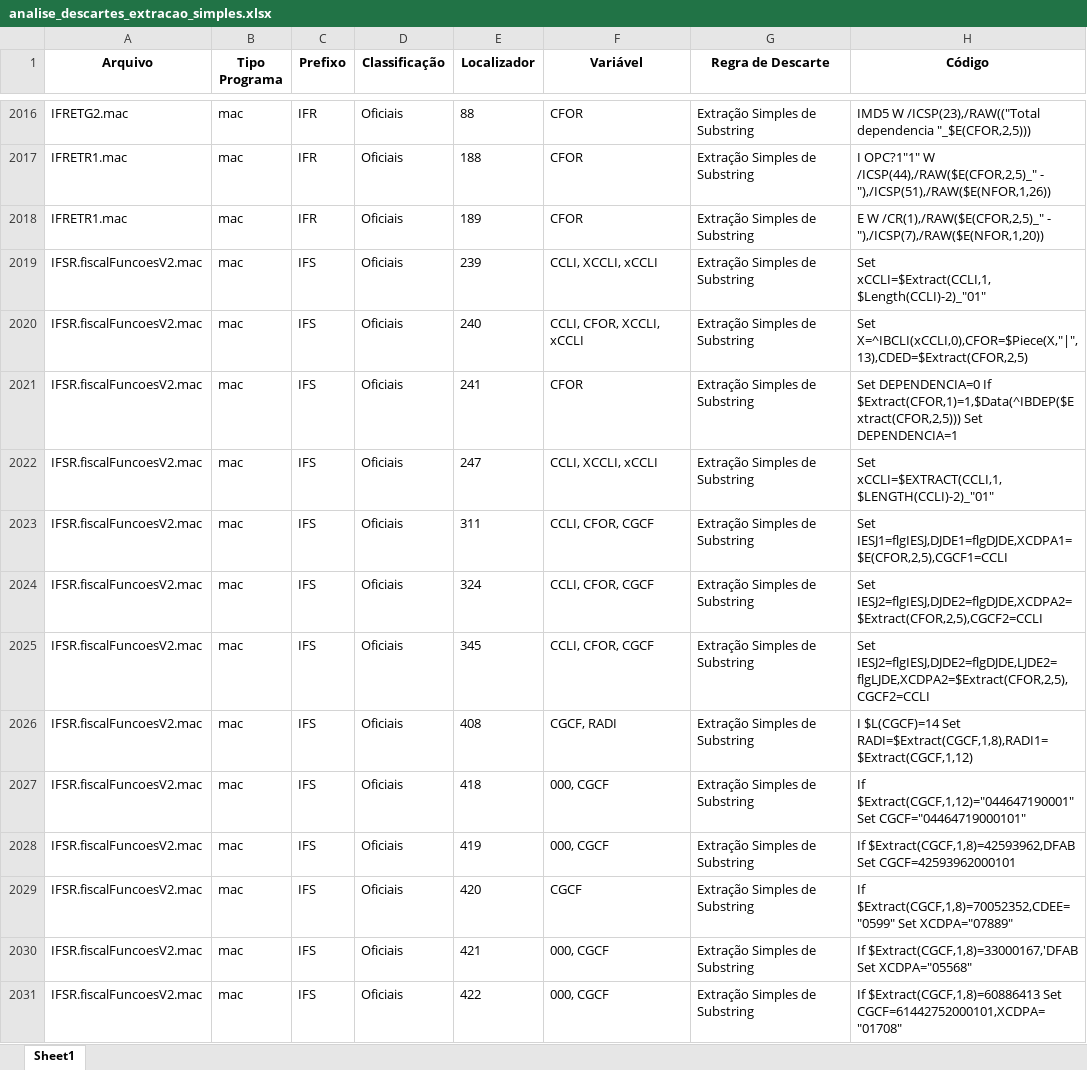
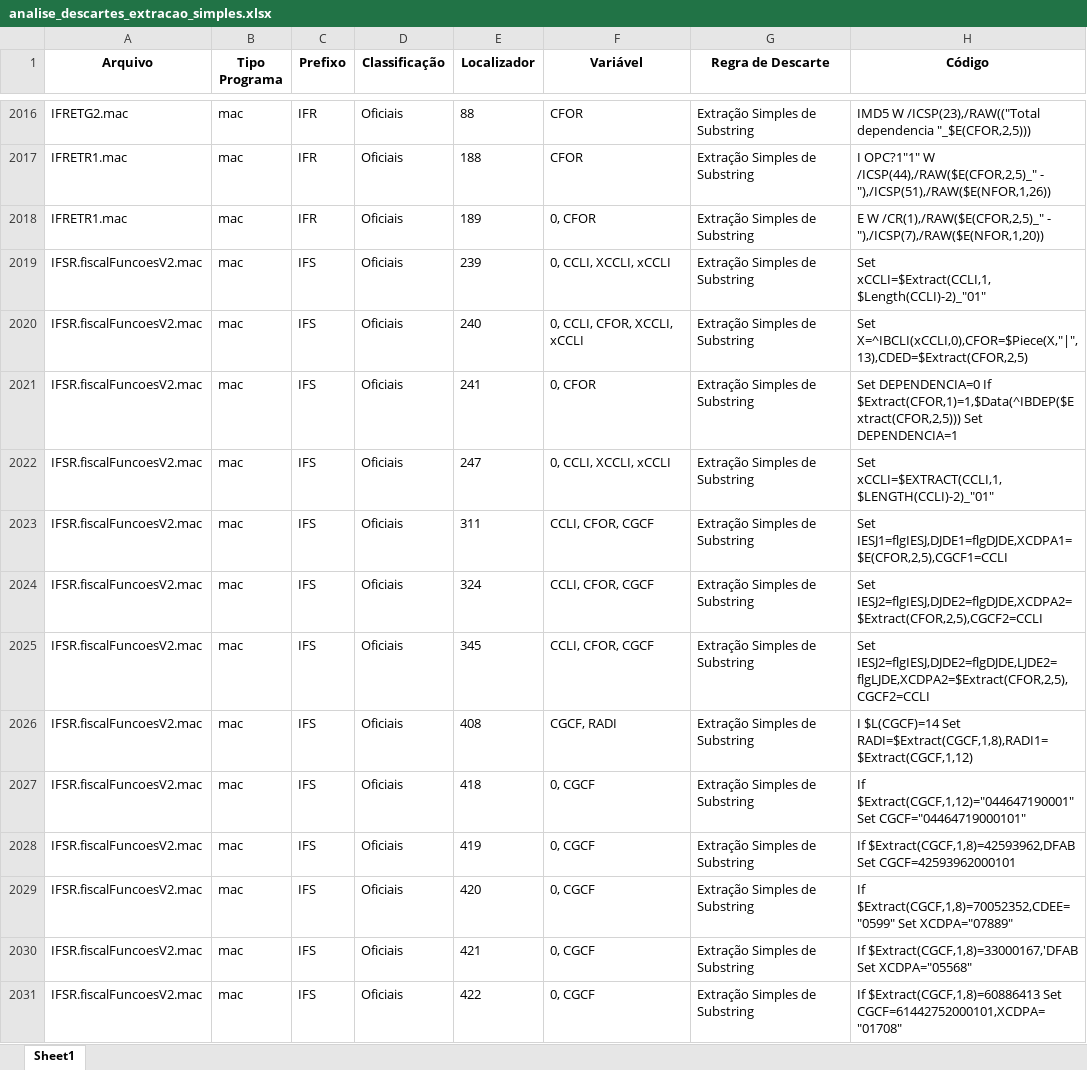
Before and after one commit to VicSandoli/refinamento-cnpj, an Excel workbook: analise_descartes_extracao_simples.xlsx, sheet Sheet1, drawn as a sheet; only a part is shown, gaps mark what is left out; values as stored, in another font and other column widths than the file's, no borders; the diff covers the shown part only; the diff names each change by its address in the sheet, - before the commit and + after, or states it on an @@ line.

```diff
--- a/analise_descartes_extracao_simples.xlsx (sheet Sheet1)
+++ b/analise_descartes_extracao_simples.xlsx (sheet Sheet1)
-F2018 (Variável): CFOR
+F2018 (Variável): 0, CFOR
-F2019 (Variável): CCLI, XCCLI, xCCLI
+F2019 (Variável): 0, CCLI, XCCLI, xCCLI
-F2020 (Variável): CCLI, CFOR, XCCLI, xCCLI
+F2020 (Variável): 0, CCLI, CFOR, XCCLI, xCCLI
-F2021 (Variável): CFOR
+F2021 (Variável): 0, CFOR
-F2022 (Variável): CCLI, XCCLI, xCCLI
+F2022 (Variável): 0, CCLI, XCCLI, xCCLI
-F2027:F2028 (Variável): 000, CGCF
+F2027:F2028 (Variável): 0, CGCF
-F2029 (Variável): CGCF
+F2029 (Variável): 0, CGCF
-F2030:F2031 (Variável): 000, CGCF
+F2030:F2031 (Variável): 0, CGCF
```
Also changed, not shown: 4 removed rows and 1920 edited cells elsewhere in this sheet, 4 other files.
